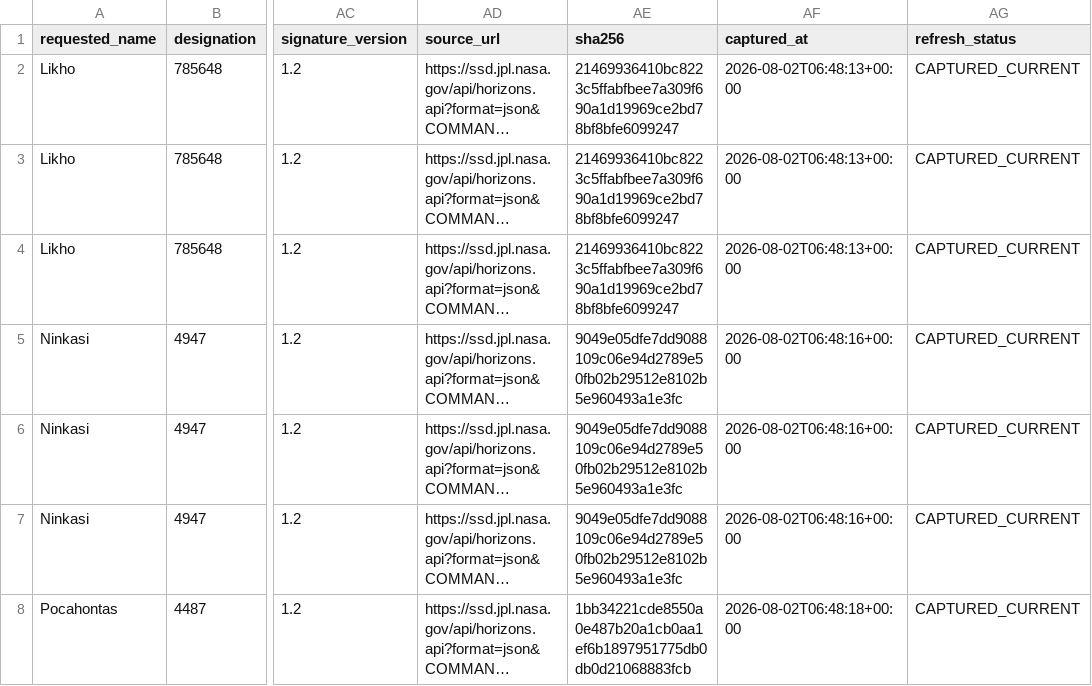
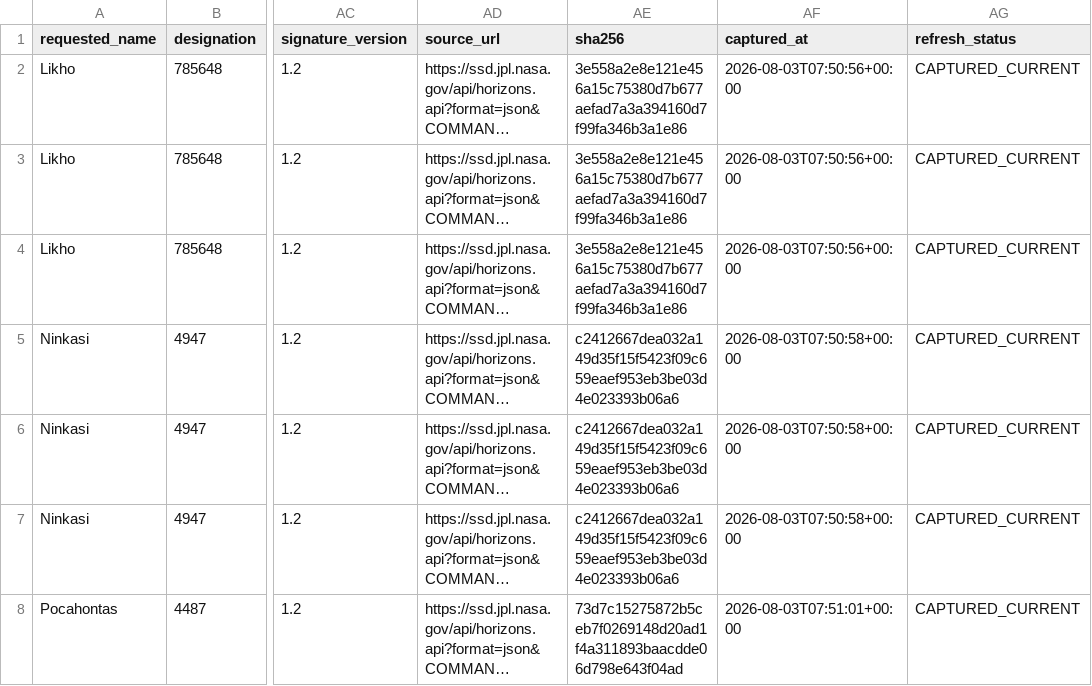
Before and after one commit to achillesromer-coder/Data, a CSV file: data/jpl/neighbours/horizons/latest/summary.csv, drawn as a sheet; only a part is shown, gaps mark what is left out; long unchanged cells end in …; the diff covers the shown part only; the diff names each change by its address in the sheet, - before the commit and + after, or states it on an @@ line.

```diff
--- a/data/jpl/neighbours/horizons/latest/summary.csv
+++ b/data/jpl/neighbours/horizons/latest/summary.csv
-AE2:AE4 (sha256): 21469936410bc8223c5ffabfbee7a309f690a1d19969ce2bd78bf8bfe6099247
+AE2:AE4 (sha256): 3e558a2e8e121e456a15c75380d7b677aefad7a3a394160d7f99fa346b3a1e86
-AF2:AF4 (captured_at): 2026-08-02T06:48:13+00:00
+AF2:AF4 (captured_at): 2026-08-03T07:50:56+00:00
-AE5:AE7 (sha256): 9049e05dfe7dd9088109c06e94d2789e50fb02b29512e8102b5e960493a1e3fc
+AE5:AE7 (sha256): c2412667dea032a149d35f15f5423f09c659eaef953eb3be03d4e023393b06a6
-AF5:AF7 (captured_at): 2026-08-02T06:48:16+00:00
+AF5:AF7 (captured_at): 2026-08-03T07:50:58+00:00
-AE8 (sha256): 1bb34221cde8550a0e487b20a1cb0aa1ef6b1897951775db0db0d21068883fcb
+AE8 (sha256): 73d7c15275872b5ceb7f0269148d20ad1f4a311893baacdde06d798e643f04ad
-AF8 (captured_at): 2026-08-02T06:48:18+00:00
+AF8 (captured_at): 2026-08-03T07:51:01+00:00
```
Also changed, not shown: 112 edited cells elsewhere in this file, data/jpl/horizons/latest/summary.csv, data/jpl/neighbours/sbdb/latest/summary.csv, 33 other files.
